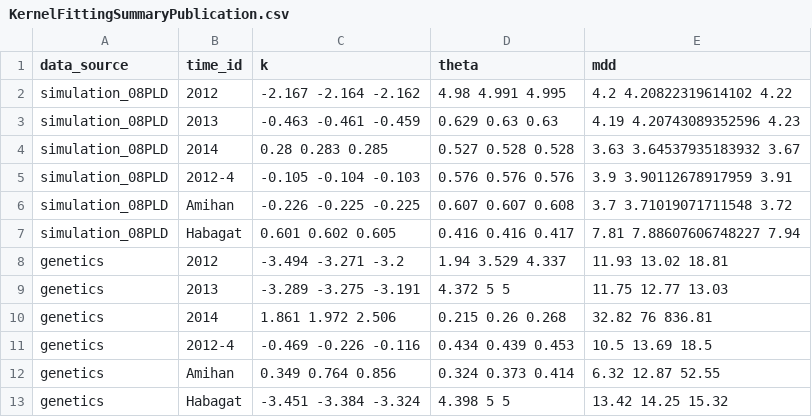
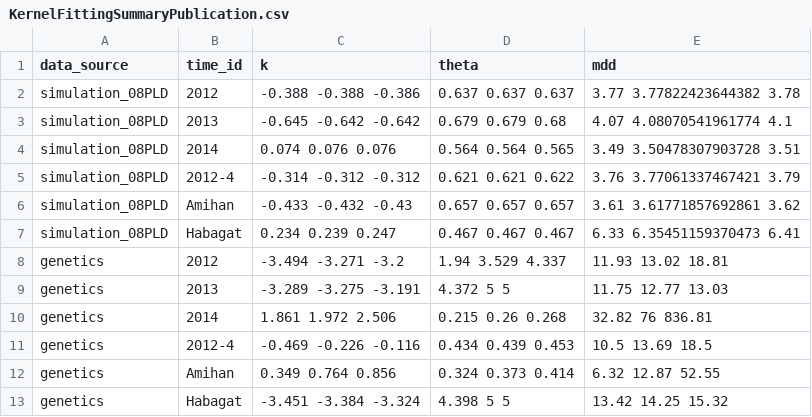
Before and after one commit to pinskylab/CamotesROMS, a CSV file: script_output/KernelFits/summary_tables/KernelFittingSummaryPublication.csv, drawn as a sheet.

```diff
--- a/script_output/KernelFits/summary_tables/KernelFittingSummaryPublication.csv
+++ b/script_output/KernelFits/summary_tables/KernelFittingSummaryPublication.csv
@@ -1,8 +1,8 @@
 data_source,time_id,k,theta,mdd
-simulation_08PLD,2012,-2.167 -2.164 -2.162,4.98 4.991 4.995,4.2 4.20822319614102 4.22
-simulation_08PLD,2013,-0.463 -0.461 -0.459,0.629 0.63 0.63,4.19 4.20743089352596 4.23
-simulation_08PLD,2014,0.28 0.283 0.285,0.527 0.528 0.528,3.63 3.64537935183932 3.67
-simulation_08PLD,2012-4,-0.105 -0.104 -0.103,0.576 0.576 0.576,3.9 3.90112678917959 3.91
-simulation_08PLD,Amihan,-0.226 -0.225 -0.225,0.607 0.607 0.608,3.7 3.71019071711548 3.72
-simulation_08PLD,Habagat,0.601 0.602 0.605,0.416 0.416 0.417,7.81 7.88607606748227 7.94
+simulation_08PLD,2012,-0.388 -0.388 -0.386,0.637 0.637 0.637,3.77 3.77822423644382 3.78
+simulation_08PLD,2013,-0.645 -0.642 -0.642,0.679 0.679 0.68,4.07 4.08070541961774 4.1
+simulation_08PLD,2014,0.074 0.076 0.076,0.564 0.564 0.565,3.49 3.50478307903728 3.51
+simulation_08PLD,2012-4,-0.314 -0.312 -0.312,0.621 0.621 0.622,3.76 3.77061337467421 3.79
+simulation_08PLD,Amihan,-0.433 -0.432 -0.43,0.657 0.657 0.657,3.61 3.61771857692861 3.62
+simulation_08PLD,Habagat,0.234 0.239 0.247,0.467 0.467 0.467,6.33 6.35451159370473 6.41
 genetics,2012,-3.494 -3.271 -3.2,1.94 3.529 4.337,11.93 13.02 18.81
```
Also changed, not shown: script_output/KernelFits/summary_tables/KernelFittingSummary.csv, 7 other files.
